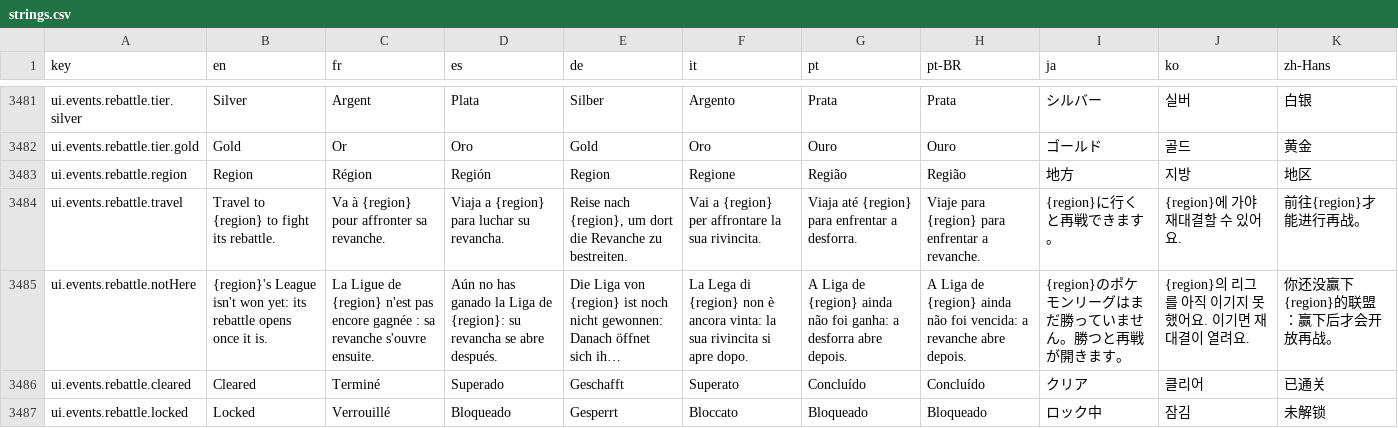
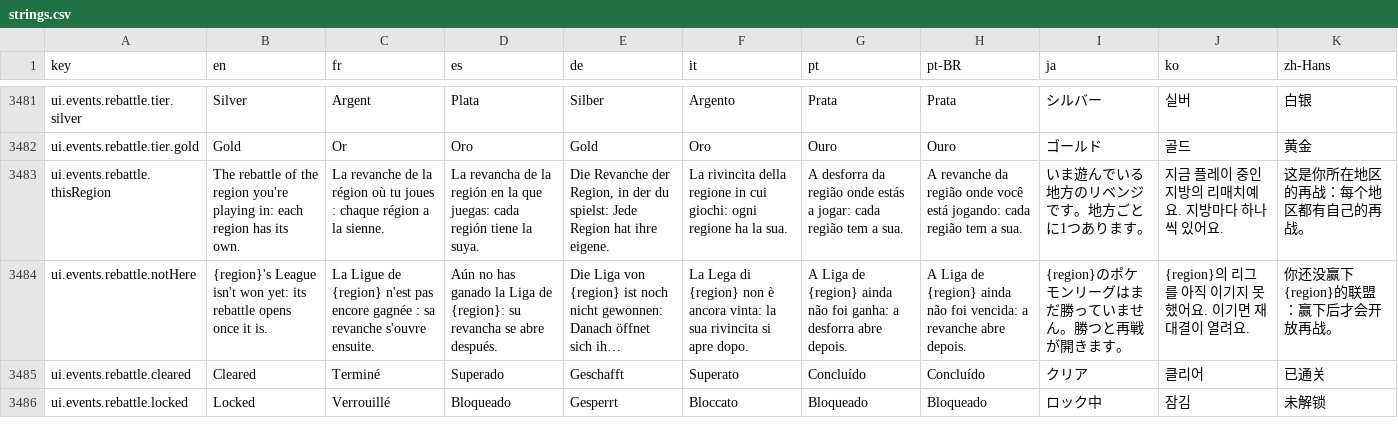
Before and after one commit to Splifingald/pokedice, a CSV file: src/i18n/strings.csv, drawn as a sheet; only a part is shown, gaps mark what is left out; long unchanged cells end in …; removed rows and columns are numbered as before the commit, all else as after; the diff names each change by its address in the sheet, - before the commit and + after, or states it on an @@ line.

```diff
--- a/src/i18n/strings.csv
+++ b/src/i18n/strings.csv
-row 3483: ui.events.rebattle.region | Region | Région | Región | Region | Regione | Região | Região | 地方 | 지방 | 地区
-row 3484: ui.events.rebattle.travel | Travel to {region} to fight its rebattle. | Va à {region} pour affronter sa revanche. | Viaja a {region} para luchar su revancha. | Reise nach {region}, um dort die Revanche zu bestreiten. | Vai a {region} per affrontare la sua rivincita. | Viaja até {region} para enfrentar a desforra. | Viaje para {region} para enfrentar a revanche. | {region}に行くと再戦できます。 | {region}에 가야 재대결할 수 있어요. | 前往{region}才能进行再战。
+row 3483: ui.events.rebattle.thisRegion | The rebattle of the region you're playing in: each region has its own. | La revanche de la région où tu joues : chaque région a la sienne. | La revancha de la región en la que juegas: cada región tiene la suya. | Die Revanche der Region, in der du spielst: Jede Region hat ihre eigene. | La rivincita della regione in cui giochi: ogni regione ha la sua. | A desforra da região onde estás a jogar: cada região tem a sua. | A revanche da região onde você está jogando: cada região tem a sua. | いま遊んでいる地方のリベンジです。地方ごとに1つあります。 | 지금 플레이 중인 지방의 리매치예요. 지방마다 하나씩 있어요. | 这是你所在地区的再战：每个地区都有自己的再战。
```
Also changed, not shown: 5 other files.
